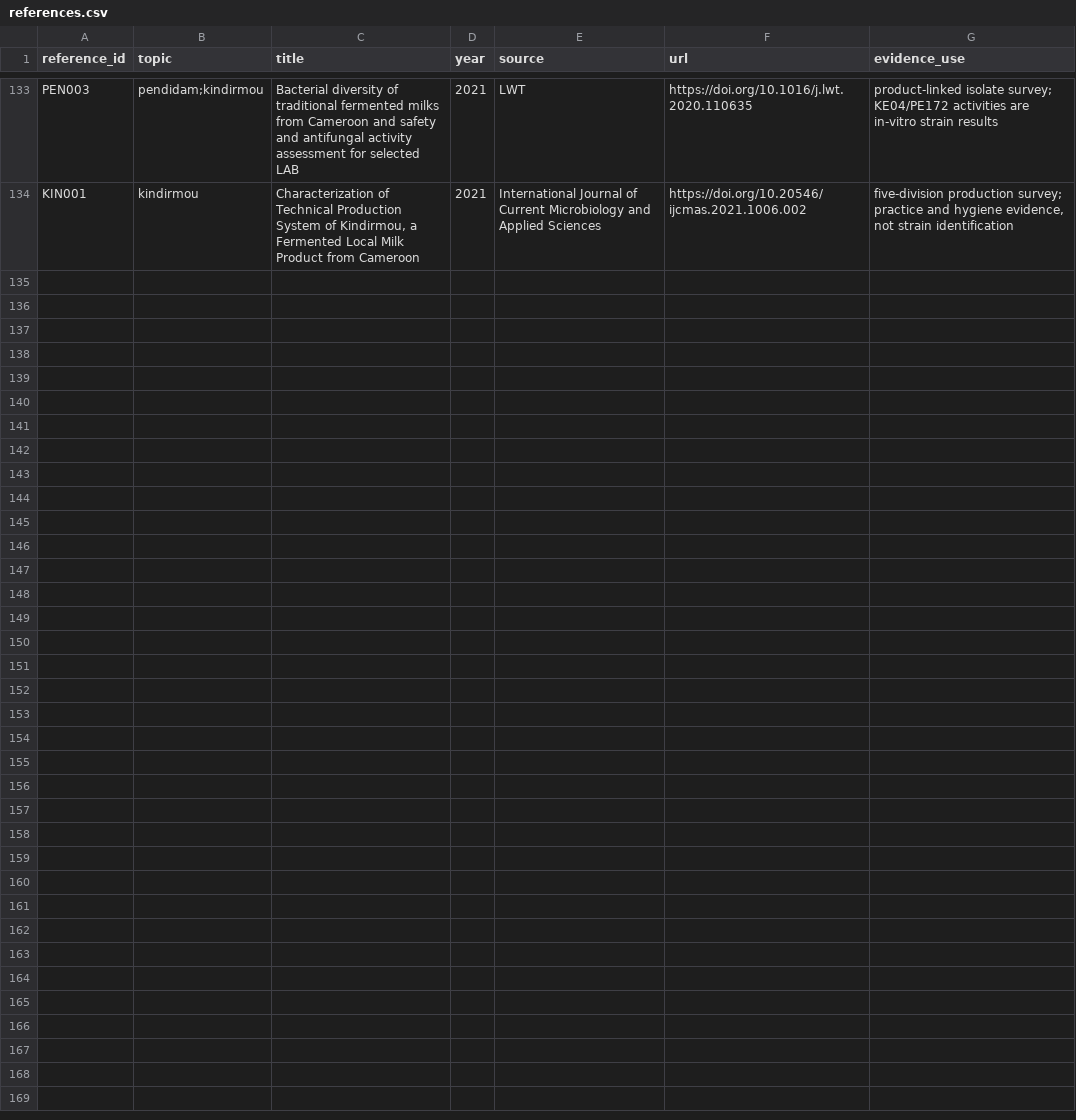
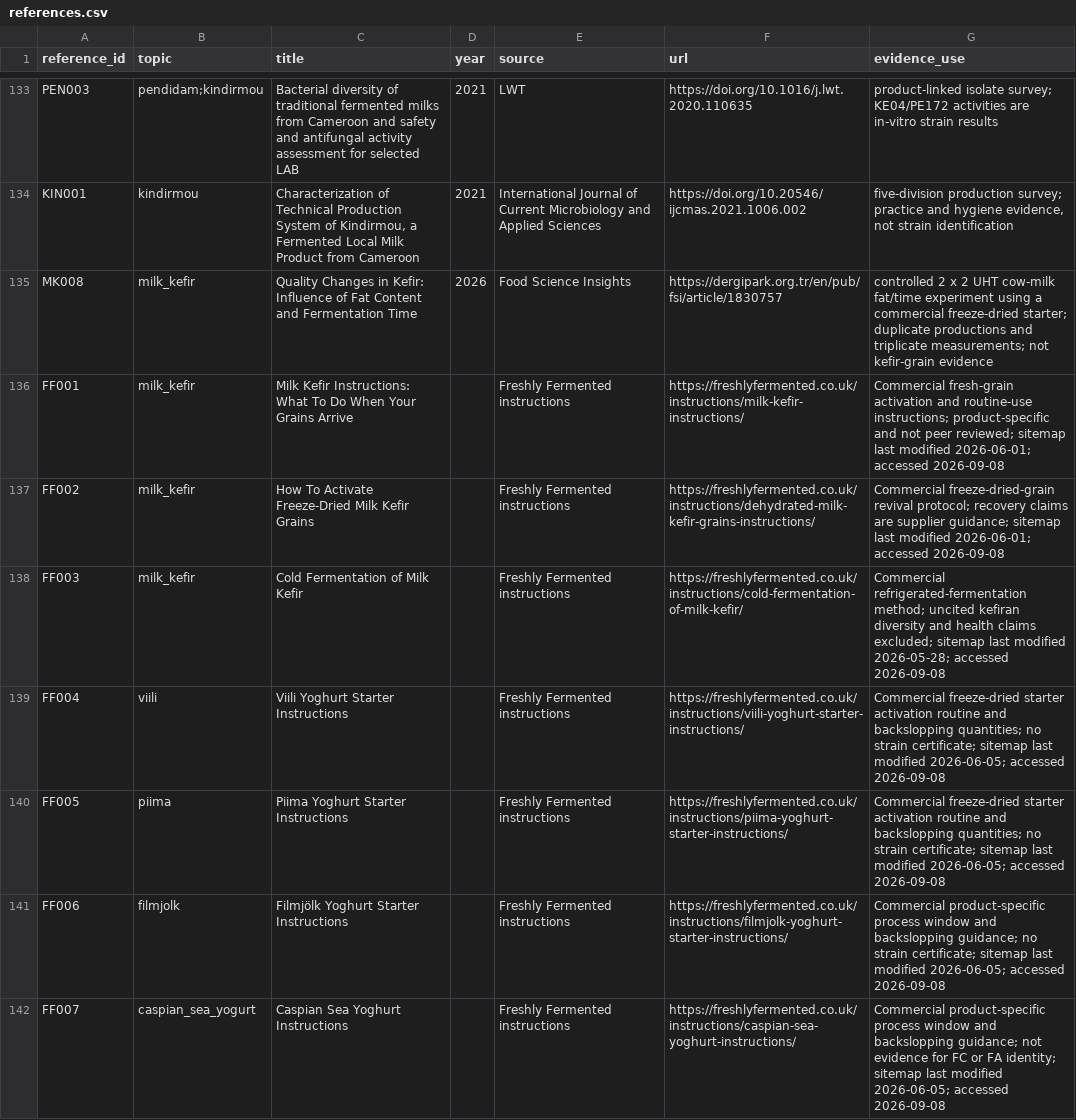
Before and after one commit to johnhuang68/Kefir-world, a CSV file: data/references.csv, drawn as a sheet; only a part is shown, gaps mark what is left out; the diff covers the shown part only; the diff names each change by its address in the sheet, - before the commit and + after, or states it on an @@ line.

Commit message:
Add source-scoped Freshly Fermented process data

```diff
--- a/data/references.csv
+++ b/data/references.csv
+row 135: MK008 | milk_kefir | Quality Changes in Kefir: Influence of Fat Content and Fermentation Time | 2026 | Food Science Insights | https://dergipark.org.tr/en/pub/fsi/article/1830757 | controlled 2 x 2 UHT cow-milk fat/time experiment using a commercial freeze-dried starter; duplicate productions and triplicate measurements; not kefir-grain evidence
+row 136: FF001 | milk_kefir | Milk Kefir Instructions: What To Do When Your Grains Arrive |  | Freshly Fermented instructions | https://freshlyfermented.co.uk/instructions/milk-kefir-instructions/ | Commercial fresh-grain activation and routine-use instructions; product-specific and not peer reviewed; sitemap last modified 2026-06-01; accessed 2026-09-08
+row 137: FF002 | milk_kefir | How To Activate Freeze-Dried Milk Kefir Grains |  | Freshly Fermented instructions | https://freshlyfermented.co.uk/instructions/dehydrated-milk-kefir-grains-instructions/ | Commercial freeze-dried-grain revival protocol; recovery claims are supplier guidance; sitemap last modified 2026-06-01; accessed 2026-09-08
+row 138: FF003 | milk_kefir | Cold Fermentation of Milk Kefir |  | Freshly Fermented instructions | https://freshlyfermented.co.uk/instructions/cold-fermentation-of-milk-kefir/ | Commercial refrigerated-fermentation method; uncited kefiran diversity and health claims excluded; sitemap last modified 2026-05-28; accessed 2026-09-08
+row 139: FF004 | viili | Viili Yoghurt Starter Instructions |  | Freshly Fermented instructions | https://freshlyfermented.co.uk/instructions/viili-yoghurt-starter-instructions/ | Commercial freeze-dried starter activation routine and backslopping quantities; no strain certificate; sitemap last modified 2026-06-05; accessed 2026-09-08
+row 140: FF005 | piima | Piima Yoghurt Starter Instructions |  | Freshly Fermented instructions | https://freshlyfermented.co.uk/instructions/piima-yoghurt-starter-instructions/ | Commercial freeze-dried starter activation routine and backslopping quantities; no strain certificate; sitemap last modified 2026-06-05; accessed 2026-09-08
+row 141: FF006 | filmjolk | Filmjölk Yoghurt Starter Instructions |  | Freshly Fermented instructions | https://freshlyfermented.co.uk/instructions/filmjolk-yoghurt-starter-instructions/ | Commercial product-specific process window and backslopping guidance; no strain certificate; sitemap last modified 2026-06-05; accessed 2026-09-08
+row 142: FF007 | caspian_sea_yogurt | Caspian Sea Yoghurt Instructions |  | Freshly Fermented instructions | https://freshlyfermented.co.uk/instructions/caspian-sea-yoghurt-instructions/ | Commercial product-specific process window and backslopping guidance; not evidence for FC or FA identity; sitemap last modified 2026-06-05; accessed 2026-09-08
```
Also changed, not shown: 8 added rows elsewhere in this file, data/fermented_milk.csv, 27 other files.
